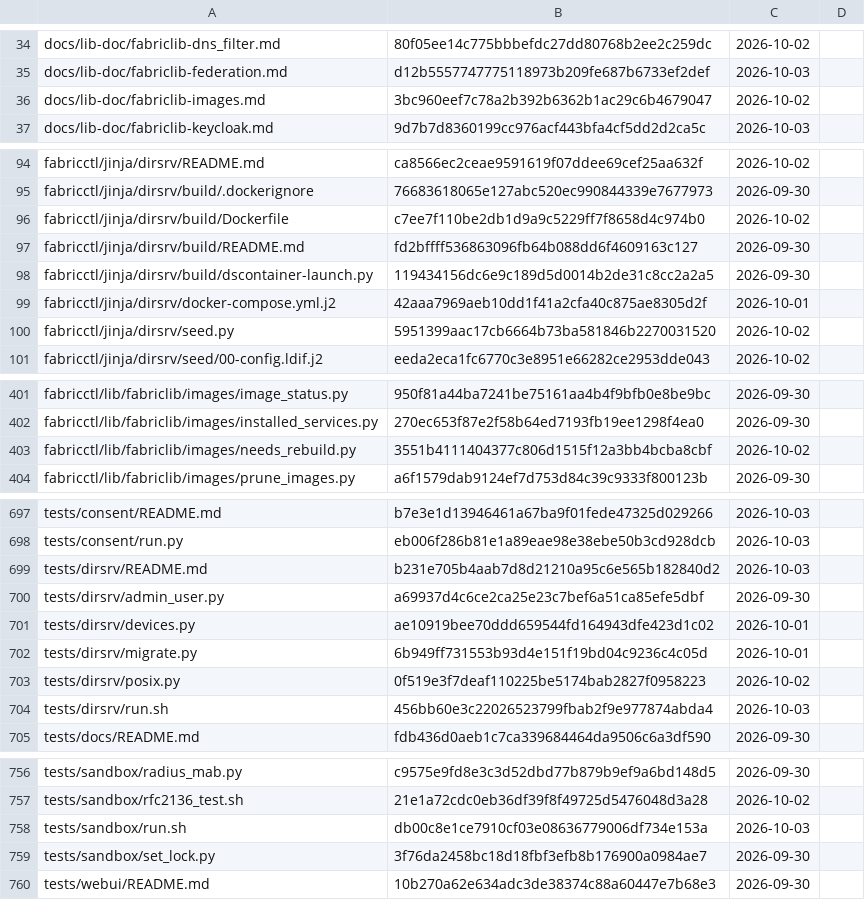
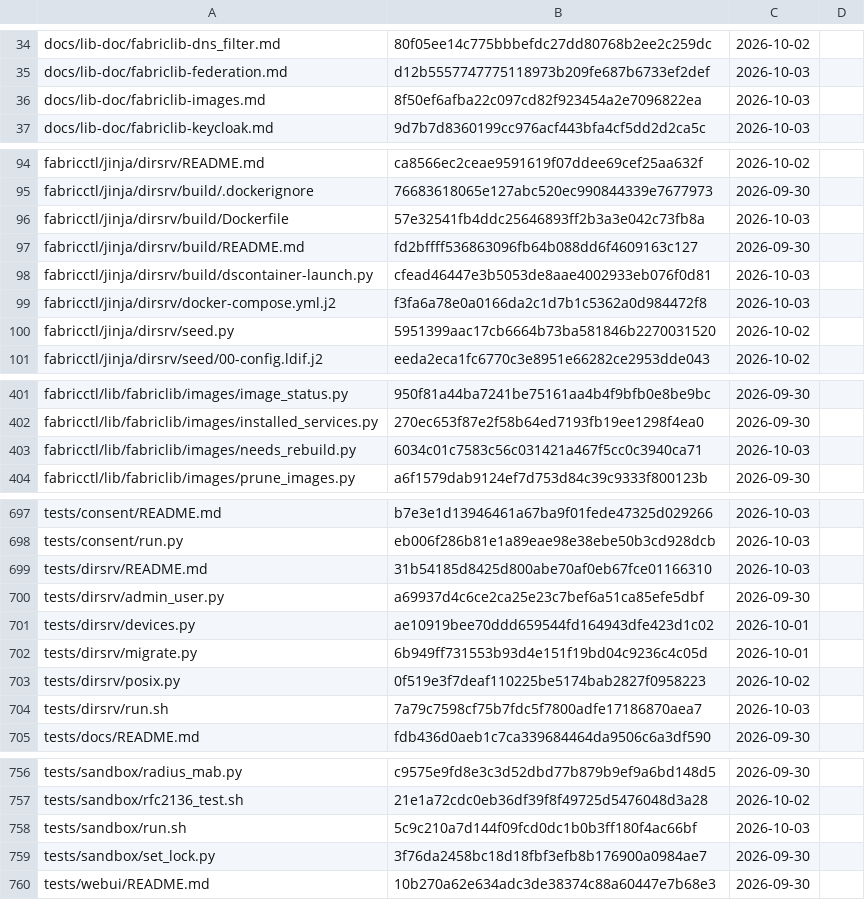
Before and after one commit to archdukejim/open-fabric, a TSV file: docs/maintenance/review-ledger.tsv, drawn as a sheet; only a part is shown, gaps mark what is left out.

```diff
--- a/docs/maintenance/review-ledger.tsv
+++ b/docs/maintenance/review-ledger.tsv
@@ -35,3 +35,3 @@ docs/lib-doc/fabriclib-dns_filter.md	80f05ee14c775bbbefdc27dd80768b2ee2c259dc	20
 docs/lib-doc/fabriclib-federation.md	d12b5557747775118973b209fe687b6733ef2def	2026-10-03	
-docs/lib-doc/fabriclib-images.md	3bc960eef7c78a2b392b6362b1ac29c6b4679047	2026-10-02	
+docs/lib-doc/fabriclib-images.md	8f50ef6afba22c097cd82f923454a2e7096822ea	2026-10-03	
 docs/lib-doc/fabriclib-keycloak.md	9d7b7d8360199cc976acf443bfa4cf5dd2d2ca5c	2026-10-03	
@@ -95,6 +95,6 @@ fabricctl/jinja/dirsrv/README.md	ca8566ec2ceae9591619f07ddee69cef25aa632f	2026-1
 fabricctl/jinja/dirsrv/build/.dockerignore	76683618065e127abc520ec990844339e7677973	2026-09-30	
-fabricctl/jinja/dirsrv/build/Dockerfile	c7ee7f110be2db1d9a9c5229ff7f8658d4c974b0	2026-10-02	
+fabricctl/jinja/dirsrv/build/Dockerfile	57e32541fb4ddc25646893ff2b3a3e042c73fb8a	2026-10-03	
 fabricctl/jinja/dirsrv/build/README.md	fd2bffff536863096fb64b088dd6f4609163c127	2026-09-30	
-fabricctl/jinja/dirsrv/build/dscontainer-launch.py	119434156dc6e9c189d5d0014b2de31c8cc2a2a5	2026-09-30	
-fabricctl/jinja/dirsrv/docker-compose.yml.j2	42aaa7969aeb10dd1f41a2cfa40c875ae8305d2f	2026-10-01	
+fabricctl/jinja/dirsrv/build/dscontainer-launch.py	cfead46447e3b5053de8aae4002933eb076f0d81	2026-10-03	
+fabricctl/jinja/dirsrv/docker-compose.yml.j2	f3fa6a78e0a0166da2c1d7b1c5362a0d984472f8	2026-10-03	
 fabricctl/jinja/dirsrv/seed.py	5951399aac17cb6664b73ba581846b2270031520	2026-10-02	
@@ -402,3 +402,3 @@ fabricctl/lib/fabriclib/images/image_status.py	950f81a44ba7241be75161aa4b4f9bfb0
 fabricctl/lib/fabriclib/images/installed_services.py	270ec653f87e2f58b64ed7193fb19ee1298f4ea0	2026-09-30	
-fabricctl/lib/fabriclib/images/needs_rebuild.py	3551b4111404377c806d1515f12a3bb4bcba8cbf	2026-10-02	
+fabricctl/lib/fabriclib/images/needs_rebuild.py	6034c01c7583c56c031421a467f5cc0c3940ca71	2026-10-03	
 fabricctl/lib/fabriclib/images/prune_images.py	a6f1579dab9124ef7d753d84c39c9333f800123b	2026-09-30	
@@ -698,3 +698,3 @@ tests/consent/README.md	b7e3e1d13946461a67ba9f01fede47325d029266	2026-10-03
 tests/consent/run.py	eb006f286b81e1a89eae98e38ebe50b3cd928dcb	2026-10-03	
-tests/dirsrv/README.md	b231e705b4aab7d8d21210a95c6e565b182840d2	2026-10-03	
+tests/dirsrv/README.md	31b54185d8425d800abe70af0eb67fce01166310	2026-10-03	
 tests/dirsrv/admin_user.py	a69937d4c6ce2ca25e23c7bef6a51ca85efe5dbf	2026-09-30	
@@ -703,3 +703,3 @@ tests/dirsrv/migrate.py	6b949ff731553b93d4e151f19bd04c9236c4c05d	2026-10-01
 tests/dirsrv/posix.py	0f519e3f7deaf110225be5174bab2827f0958223	2026-10-02	
-tests/dirsrv/run.sh	456bb60e3c22026523799fbab2f9e977874abda4	2026-10-03	
+tests/dirsrv/run.sh	7a79c7598cf75b7fdc5f7800adfe17186870aea7	2026-10-03	
 tests/docs/README.md	fdb436d0aeb1c7ca339684464da9506c6a3df590	2026-09-30	
@@ -757,3 +757,3 @@ tests/sandbox/radius_mab.py	c9575e9fd8e3c3d52dbd77b879b9ef9a6bd148d5	2026-09-30
 tests/sandbox/rfc2136_test.sh	21e1a72cdc0eb36df39f8f49725d5476048d3a28	2026-10-02	
-tests/sandbox/run.sh	db00c8e1ce7910cf03e08636779006df734e153a	2026-10-03	
+tests/sandbox/run.sh	5c9c210a7d144f09fcd0dc1b0b3ff180f4ac66bf	2026-10-03	
 tests/sandbox/set_lock.py	3f76da2458bc18d18fbf3efb8b176900a0984ae7	2026-09-30	
```
Also changed, not shown: 8 other files.
